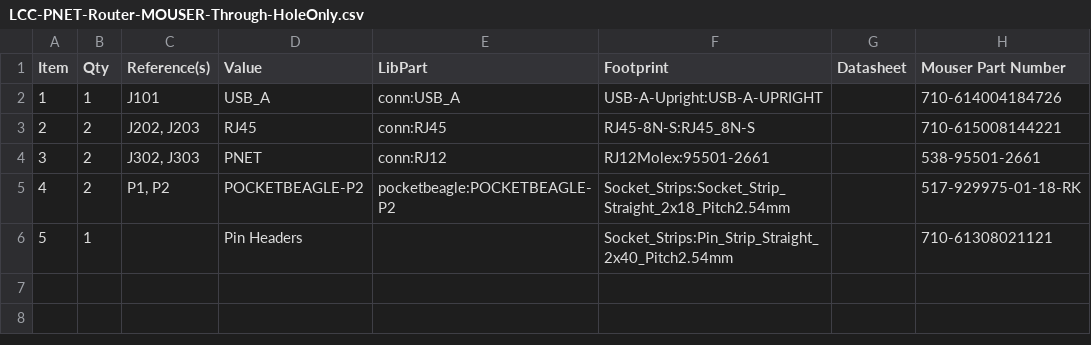
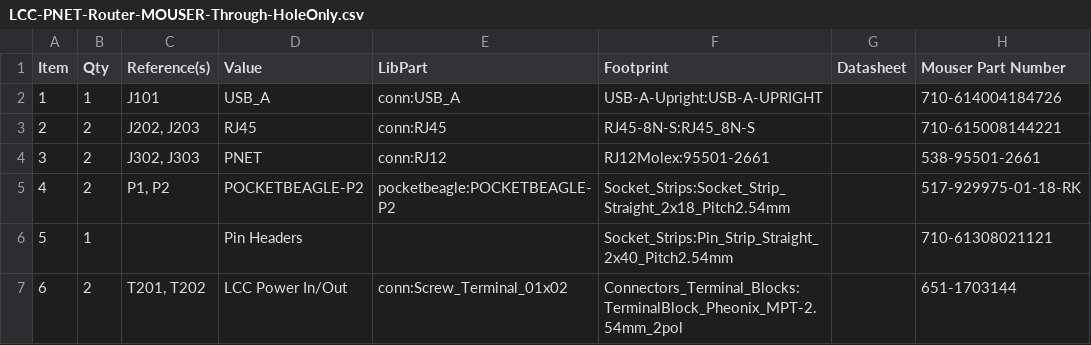
Before and after one commit to RobertPHeller/LCC-PNET-Router, a CSV file: LCC-PNET-Router-MOUSER-Through-HoleOnly.csv, drawn as a sheet.

Commit message:
Add missing parts to Mouser BOM.

```diff
--- a/LCC-PNET-Router-MOUSER-Through-HoleOnly.csv
+++ b/LCC-PNET-Router-MOUSER-Through-HoleOnly.csv
@@ -6 +6,2 @@
 "5","1","","Pin Headers",,"Socket_Strips:Pin_Strip_Straight_2x40_Pitch2.54mm","","710-61308021121"
+"6","2","T201, T202","LCC Power In/Out","conn:Screw_Terminal_01x02","Connectors_Terminal_Blocks:TerminalBlock_Pheonix_MPT-2.54mm_2pol","","651-1703144"
```
